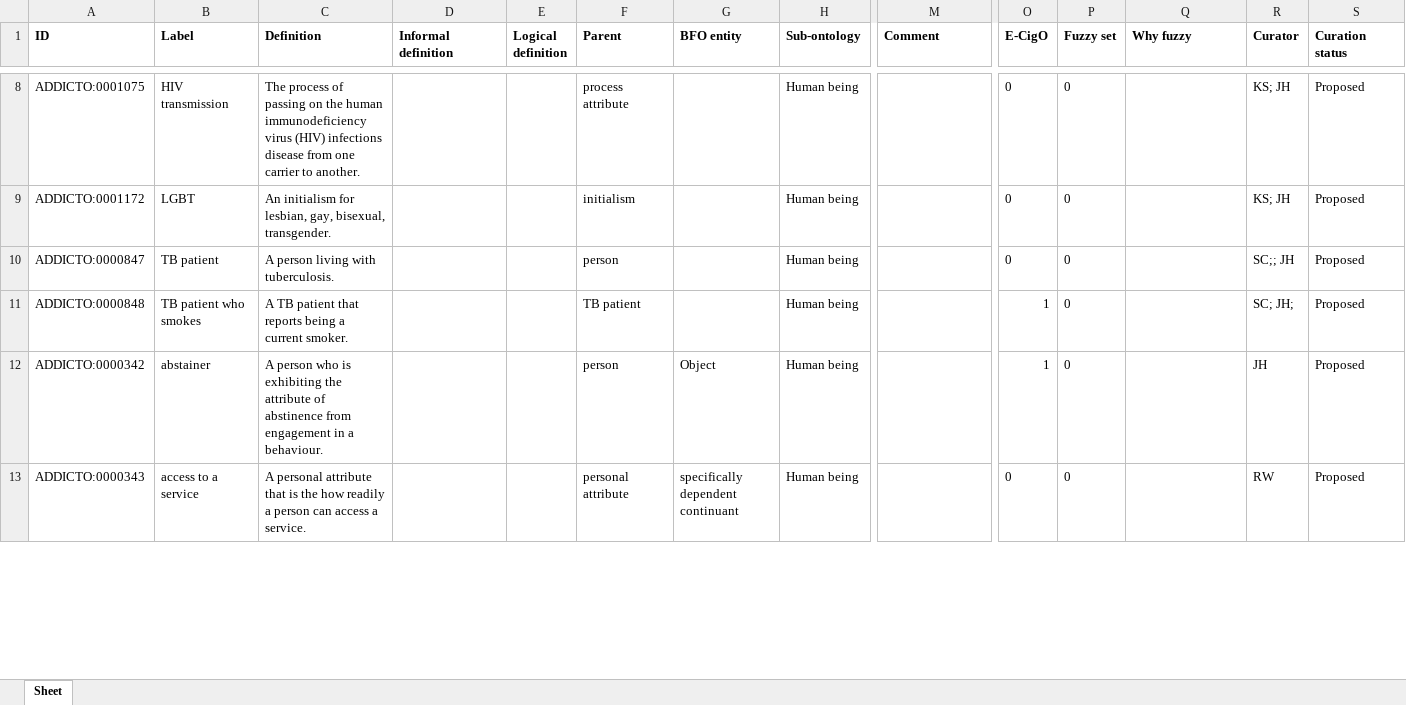
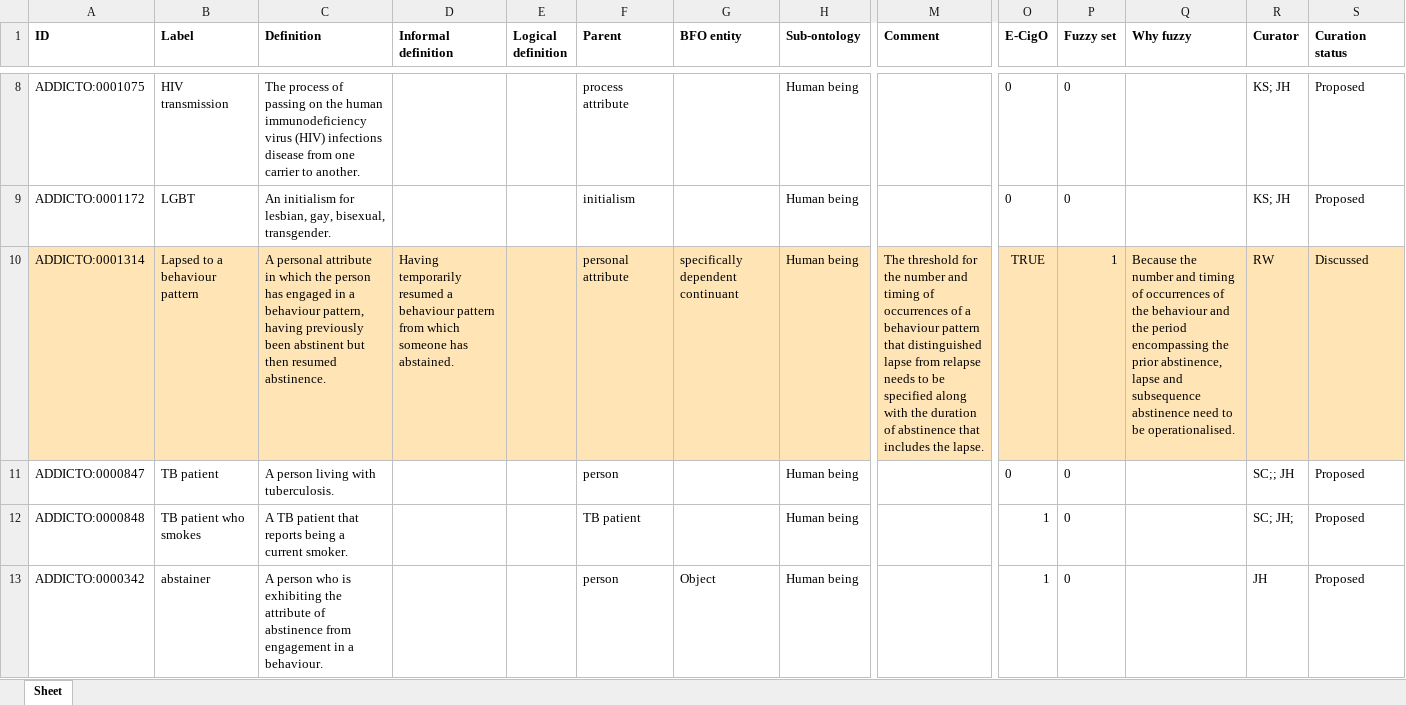
Before and after one commit to addicto-org/addiction-ontology, an Excel workbook: inputs/AddictO_Human-being_Defs.xlsx, sheet Sheet, drawn as a sheet; only a part is shown, gaps mark what is left out; the shorter side is filled out with more unchanged rows; values as stored, in another font and other column widths than the file's, no borders; rows hold the shown columns only; the diff names each change by its address in the sheet, - before the commit and + after, or states it on an @@ line.

Commit message:
Updating AddictO_Human-being_Defs.xlsx

```diff
--- a/inputs/AddictO_Human-being_Defs.xlsx (sheet Sheet)
+++ b/inputs/AddictO_Human-being_Defs.xlsx (sheet Sheet)
+row 10: ADDICTO:0001314 | Lapsed to a behaviour pattern | A personal attribute in which the person has engaged in a behaviour pattern, having previously been abstinent but then resumed abstinence. | Having temporarily resumed a behaviour pattern from which someone has abstained. |  | personal attribute | specifically dependent continuant | Human being | The threshold for the number and timing of occurrences of a behaviour pattern that distinguished lapse from relapse needs to be specified along with the duration of abstinence that includes the lapse. | TRUE | 1 | Because the number and timing of occurrences of the behaviour and the period encompassing the prior abstinence, lapse and subsequence abstinence need to be operationalised. | RW | Discussed
```
